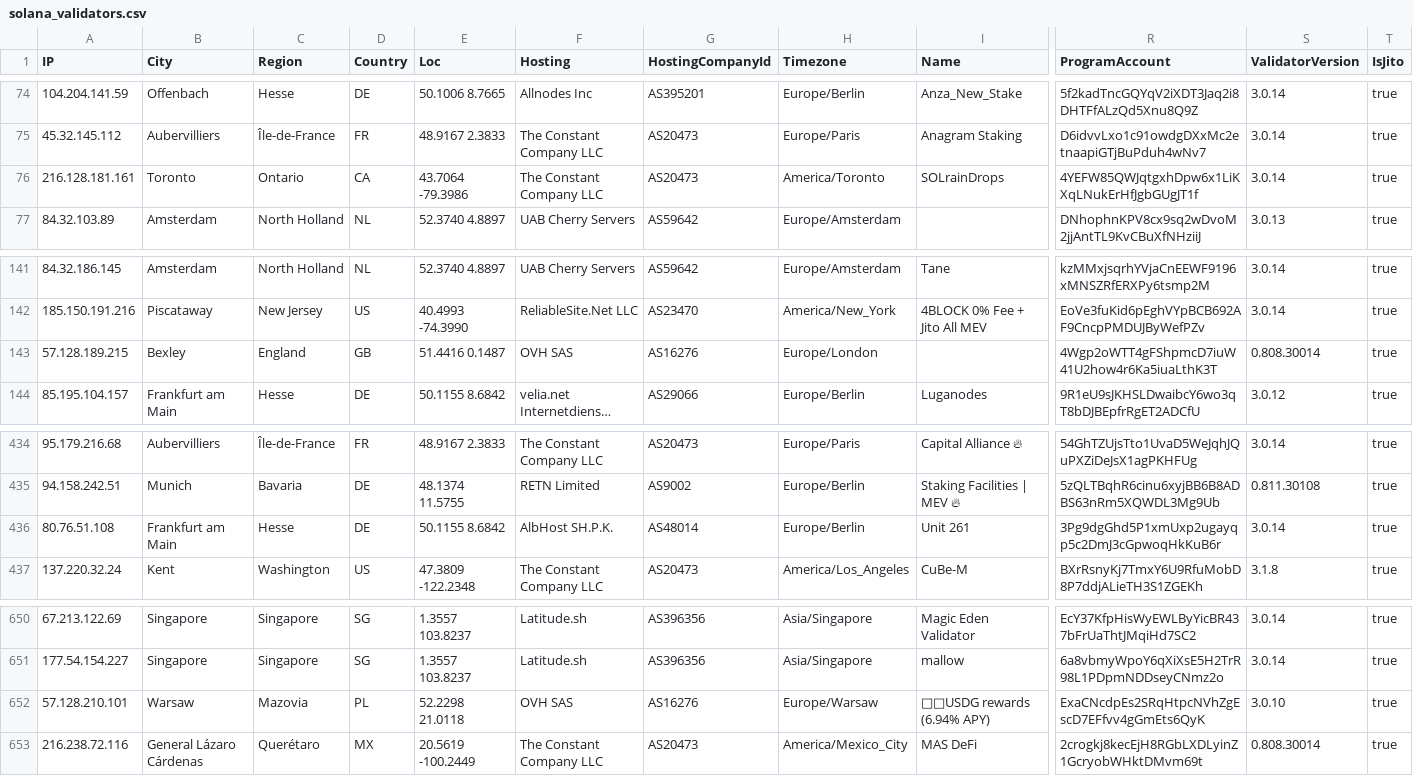
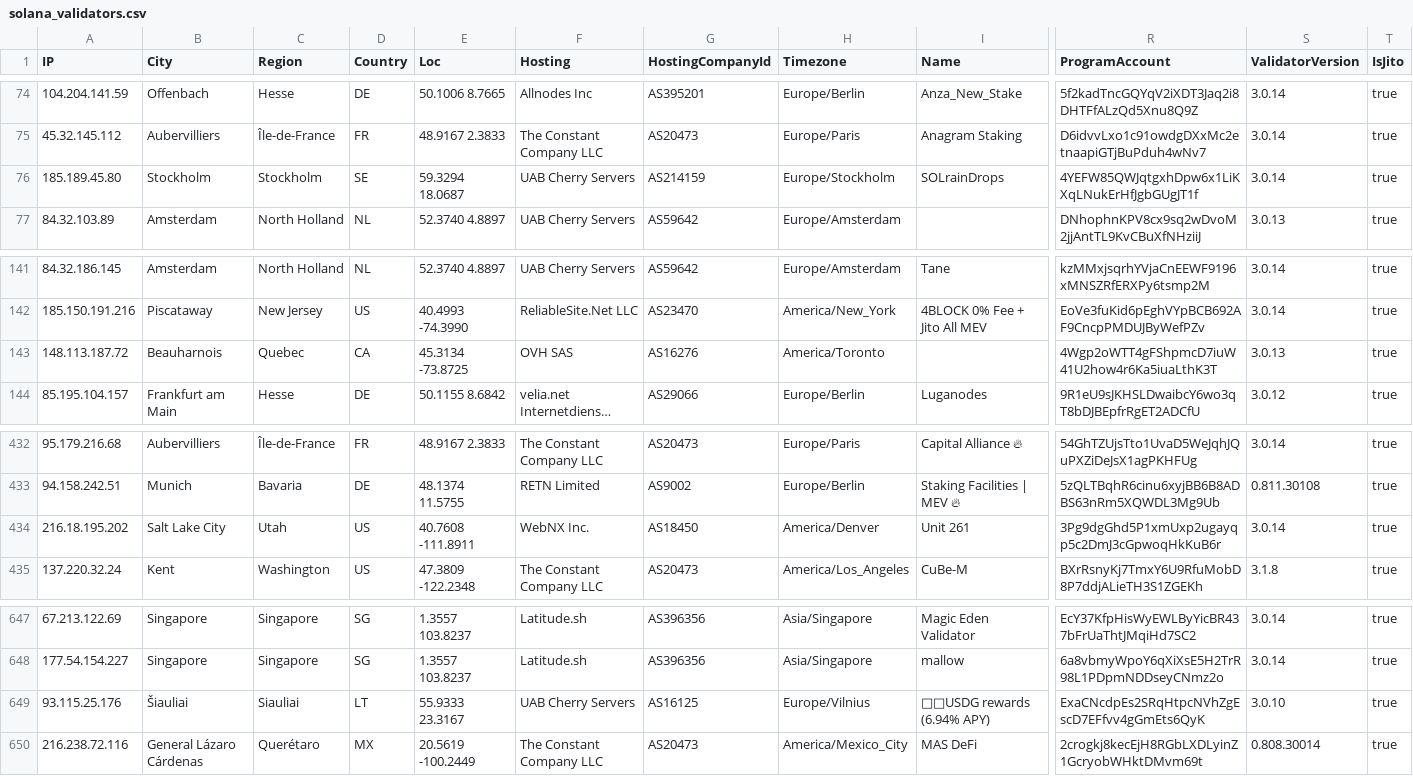
Before and after one commit to iGroza/Solana-Validator-IP-Geolocation, a CSV file: solana_validators.csv, drawn as a sheet; only a part is shown, gaps mark what is left out; long unchanged cells end in …; addresses are those after the commit; the diff covers the shown part only; the diff names each change by its address in the sheet, - before the commit and + after, or states it on an @@ line.

```diff
--- a/solana_validators.csv
+++ b/solana_validators.csv
-A76 (IP): 216.128.181.161
+A76 (IP): 185.189.45.80
-B76 (City): Toronto
+B76 (City): Stockholm
-C76 (Region): Ontario
+C76 (Region): Stockholm
-D76 (Country): CA
+D76 (Country): SE
-E76 (Loc): 43.7064 -79.3986
+E76 (Loc): 59.3294 18.0687
-F76 (Hosting): The Constant Company LLC
+F76 (Hosting): UAB Cherry Servers
-G76 (HostingCompanyId): AS20473
+G76 (HostingCompanyId): AS214159
-H76 (Timezone): America/Toronto
+H76 (Timezone): Europe/Stockholm
-A143 (IP): 57.128.189.215
+A143 (IP): 148.113.187.72
-B143 (City): Bexley
+B143 (City): Beauharnois
-C143 (Region): England
+C143 (Region): Quebec
-D143 (Country): GB
+D143 (Country): CA
-E143 (Loc): 51.4416 0.1487
+E143 (Loc): 45.3134 -73.8725
-H143 (Timezone): Europe/London
+H143 (Timezone): America/Toronto
-S143 (ValidatorVersion): 0.808.30014
+S143 (ValidatorVersion): 3.0.13
-A434 (IP): 80.76.51.108
+A434 (IP): 216.18.195.202
-B434 (City): Frankfurt am Main
+B434 (City): Salt Lake City
-C434 (Region): Hesse
+C434 (Region): Utah
-D434 (Country): DE
+D434 (Country): US
-E434 (Loc): 50.1155 8.6842
+E434 (Loc): 40.7608 -111.8911
-F434 (Hosting): AlbHost SH.P.K.
+F434 (Hosting): WebNX Inc.
-G434 (HostingCompanyId): AS48014
+G434 (HostingCompanyId): AS18450
-H434 (Timezone): Europe/Berlin
+H434 (Timezone): America/Denver
-A649 (IP): 57.128.210.101
+A649 (IP): 93.115.25.176
-B649 (City): Warsaw
+B649 (City): Šiauliai
-C649 (Region): Mazovia
+C649 (Region): Siauliai
-D649 (Country): PL
+D649 (Country): LT
-E649 (Loc): 52.2298 21.0118
+E649 (Loc): 55.9333 23.3167
-F649 (Hosting): OVH SAS
+F649 (Hosting): UAB Cherry Servers
-G649 (HostingCompanyId): AS16276
+G649 (HostingCompanyId): AS16125
-H649 (Timezone): Europe/Warsaw
+H649 (Timezone): Europe/Vilnius
```
Also changed, not shown: 3 removed rows and 115 edited cells elsewhere in this file, 1 other file.
